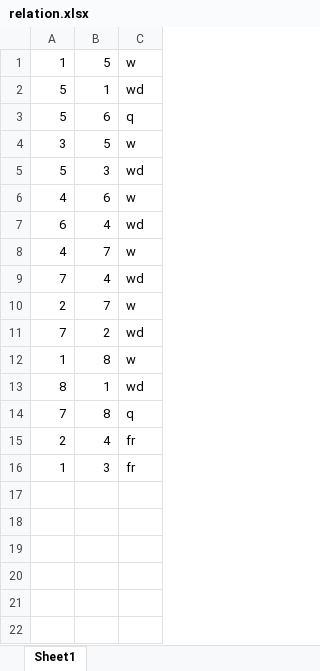
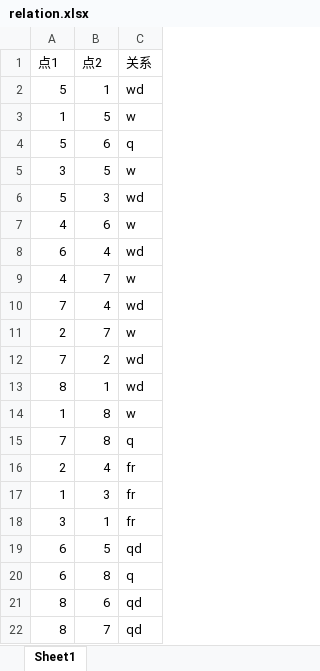
Before and after one commit to Joieee030/RW-NPLM, an Excel workbook: data/relation.xlsx, sheet Sheet1, drawn as a sheet; values as stored, in another font and other column widths than the file's, no borders; the diff names each change by its address in the sheet, - before the commit and + after, or states it on an @@ line.

```diff
--- a/data/relation.xlsx (sheet Sheet1)
+++ b/data/relation.xlsx (sheet Sheet1)
+row 1: 点1 | 点2 | 关系
+row 18: 3 | 1 | fr
+row 19: 6 | 5 | qd
+row 20: 6 | 8 | q
+row 21: 8 | 6 | qd
+row 22: 8 | 7 | qd
```
Also changed, not shown: data/node_attr.xlsx, 17 other files.
